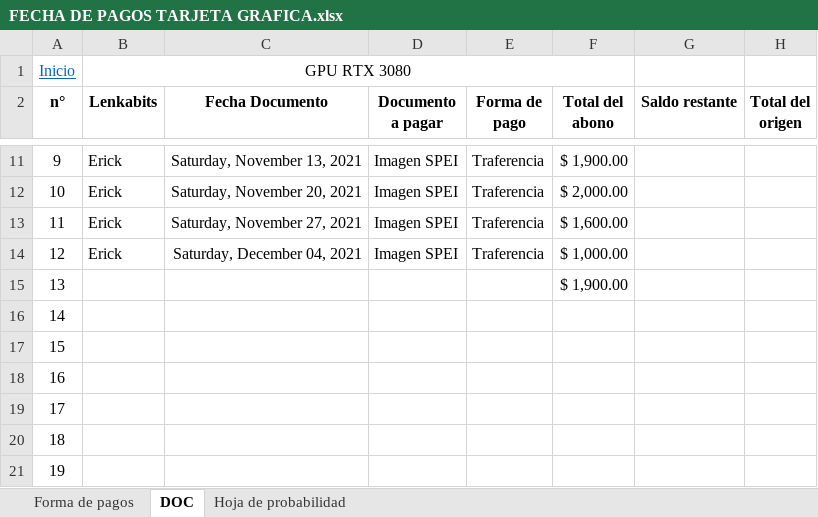
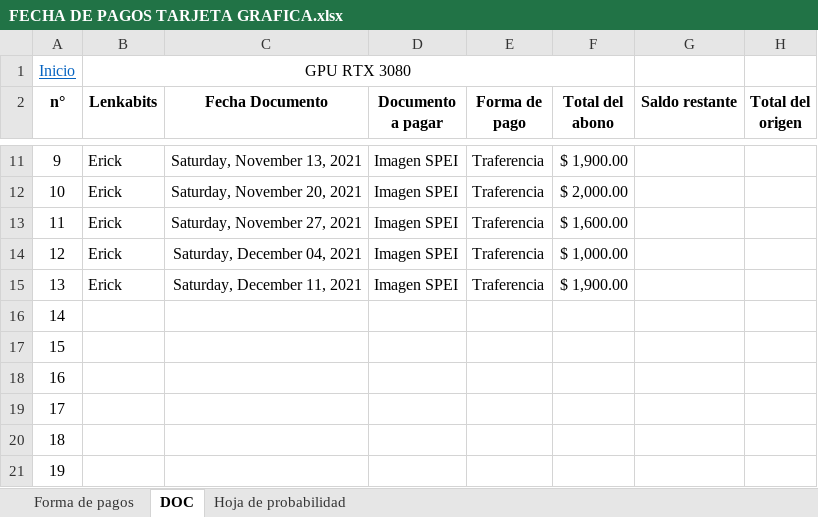
Before and after one commit to Hydra9999414/Cortes, an Excel workbook: FECHA DE PAGOS TARJETA GRAFICA.xlsx, sheet DOC, drawn as a sheet; only a part is shown, gaps mark what is left out; values as stored, in another font and other column widths than the file's, no borders; the diff names each change by its address in the sheet, - before the commit and + after, or states it on an @@ line.

Commit message:
Ultimo

```diff
--- a/FECHA DE PAGOS TARJETA GRAFICA.xlsx (sheet DOC)
+++ b/FECHA DE PAGOS TARJETA GRAFICA.xlsx (sheet DOC)
-B15 (Lenkabits): (empty)
+B15 (Lenkabits): Erick
-C15 (Fecha Documento): (empty)
+C15 (Fecha Documento): Saturday, December 11, 2021
-D15 (Documento a pagar): (empty)
+D15 (Documento a pagar): Imagen SPEI
-E15 (Forma de pago): (empty)
+E15 (Forma de pago): Traferencia
```
